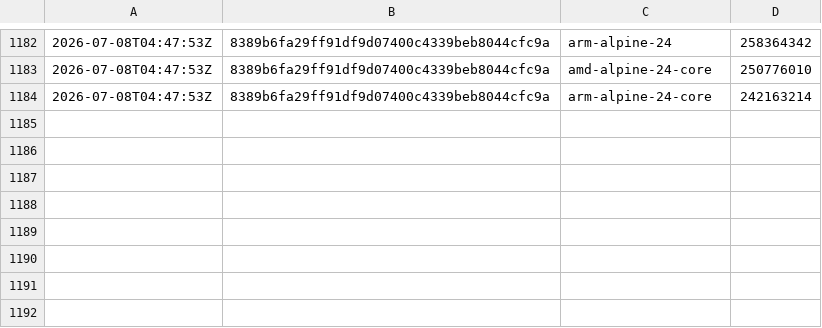
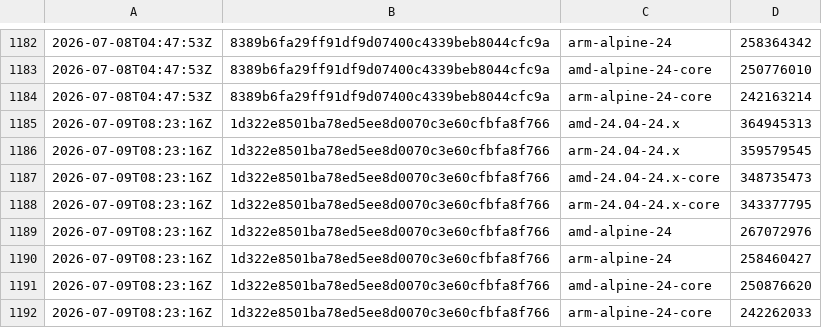
Before and after one commit to SignalK/signalk-server, a CSV file: master-container_sizes.csv, drawn as a sheet; only a part is shown, gaps mark what is left out; the diff names each change by its address in the sheet, - before the commit and + after, or states it on an @@ line.

```diff
--- a/master-container_sizes.csv
+++ b/master-container_sizes.csv
+row 1185: 2026-07-09T08:23:16Z | 1d322e8501ba78ed5ee8d0070c3e60cfbfa8f766 | amd-24.04-24.x | 364945313
+row 1186: 2026-07-09T08:23:16Z | 1d322e8501ba78ed5ee8d0070c3e60cfbfa8f766 | arm-24.04-24.x | 359579545
+row 1187: 2026-07-09T08:23:16Z | 1d322e8501ba78ed5ee8d0070c3e60cfbfa8f766 | amd-24.04-24.x-core | 348735473
+row 1188: 2026-07-09T08:23:16Z | 1d322e8501ba78ed5ee8d0070c3e60cfbfa8f766 | arm-24.04-24.x-core | 343377795
+row 1189: 2026-07-09T08:23:16Z | 1d322e8501ba78ed5ee8d0070c3e60cfbfa8f766 | amd-alpine-24 | 267072976
+row 1190: 2026-07-09T08:23:16Z | 1d322e8501ba78ed5ee8d0070c3e60cfbfa8f766 | arm-alpine-24 | 258460427
+row 1191: 2026-07-09T08:23:16Z | 1d322e8501ba78ed5ee8d0070c3e60cfbfa8f766 | amd-alpine-24-core | 250876620
+row 1192: 2026-07-09T08:23:16Z | 1d322e8501ba78ed5ee8d0070c3e60cfbfa8f766 | arm-alpine-24-core | 242262033
```
